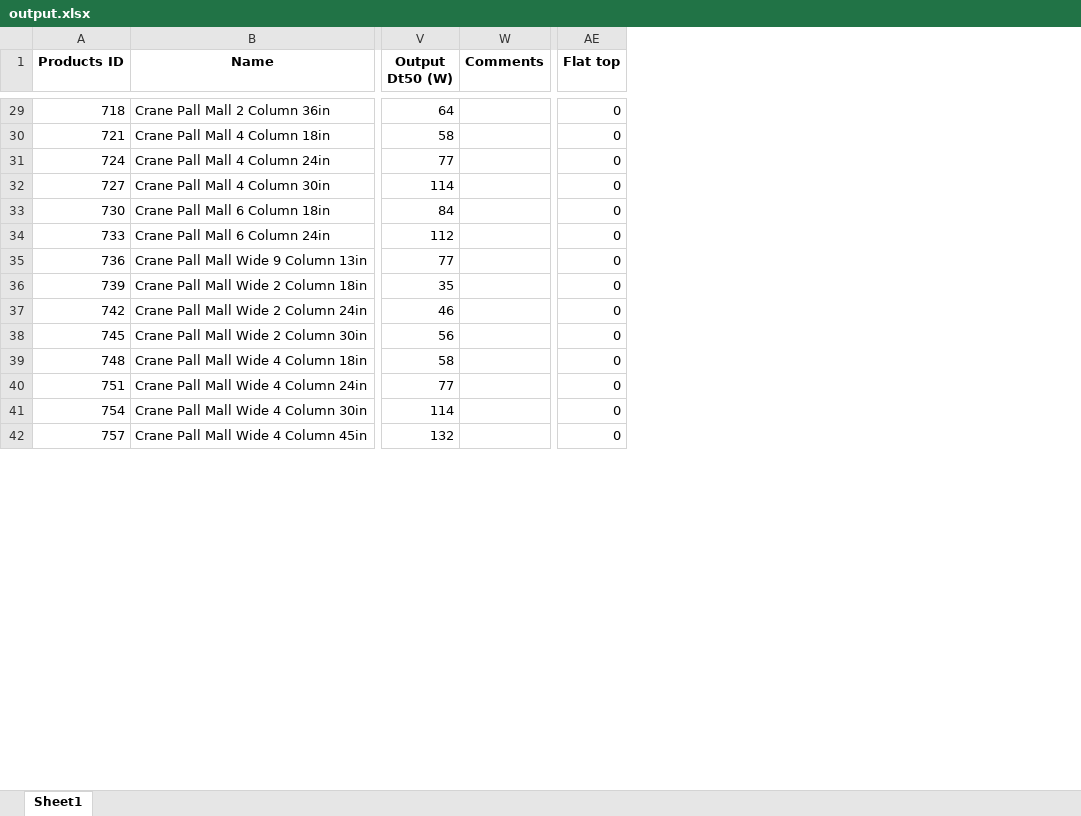
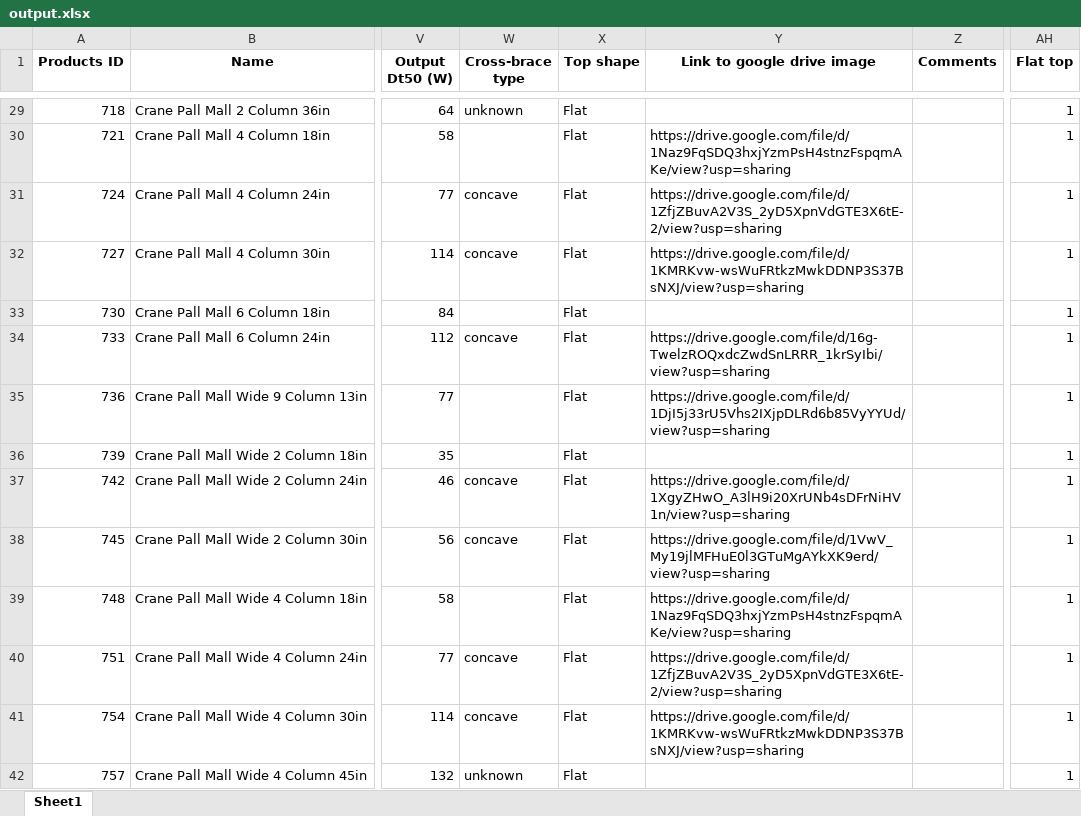
Before and after one commit to yusurhrm/castrads-radiator-identifier, an Excel workbook: output.xlsx, sheet Sheet1, drawn as a sheet; only a part is shown, gaps mark what is left out; values as stored, in another font and other column widths than the file's, no borders; addresses are those after the commit; the diff covers the shown part only; the diff names each change by its address in the sheet, - before the commit and + after, or states it on an @@ line.

Commit message:
Added updated excel sheet with missing top shapes filled.

```diff
--- a/output.xlsx (sheet Sheet1)
+++ b/output.xlsx (sheet Sheet1)
+column W (Cross-brace type), rows 29-42: unknown |  | concave | concave |  | concave |  |  | concave | concave |  | concave | concave | unknown
+column X (Top shape), rows 29-42: all Flat
+column Y (Link to google drive image), rows 30-41: https://drive.google.com/file/d/1Naz9FqSDQ3hxjYzmPsH4stnzFspqmAKe/view?usp=sharing | https://drive.google.com/file/d/1ZfjZBuvA2V3S_2yD5XpnVdGTE3X6tE-2/view?usp=sharing | https://drive.google.com/file/d/1KMRKvw-wsWuFRtkzMwkDDNP3S37BsNXJ/view?usp=sharing |  | https://drive.google.com/file/d/16g-TwelzROQxdcZwdSnLRRR_1krSyIbi/view?usp=sharing | https://drive.google.com/file/d/1DjI5j33rU5Vhs2IXjpDLRd6b85VyYYUd/view?usp=sharing |  | https://drive.google.com/file/d/1XgyZHwO_A3lH9i20XrUNb4sDFrNiHV1n/view?usp=sharing | https://drive.google.com/file/d/1VwV_My19jlMFHuE0l3GTuMgAYkXK9erd/view?usp=sharing | https://drive.google.com/file/d/1Naz9FqSDQ3hxjYzmPsH4stnzFspqmAKe/view?usp=sharing | https://drive.google.com/file/d/1ZfjZBuvA2V3S_2yD5XpnVdGTE3X6tE-2/view?usp=sharing | https://drive.google.com/file/d/1KMRKvw-wsWuFRtkzMwkDDNP3S37BsNXJ/view?usp=sharing
-AH29:AH42 (Flat top): 0
+AH29:AH42 (Flat top): 1
```
Also changed, not shown: 417 edited cells elsewhere in this sheet, 2 other files.
